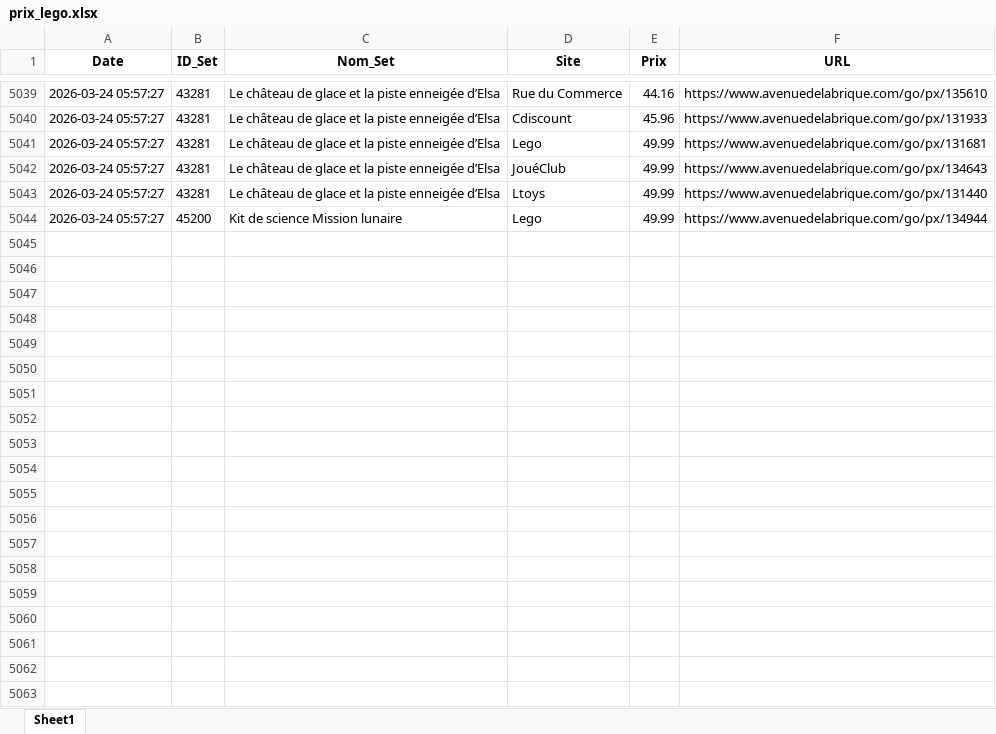
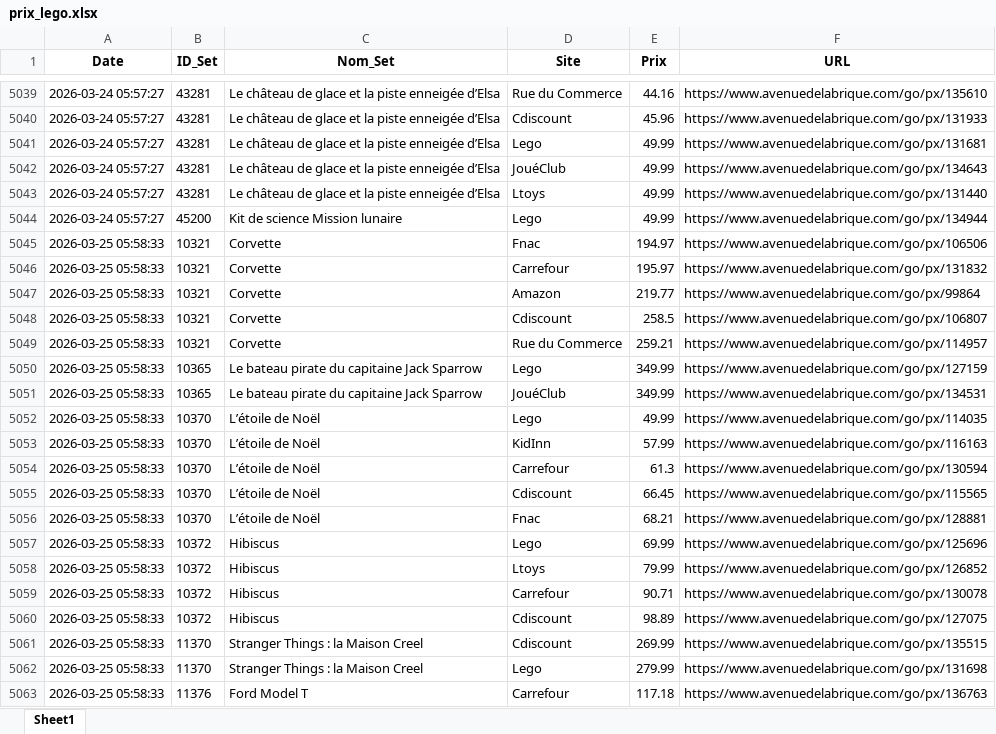
Before and after one commit to Aktawind/lego-price-tracker, an Excel workbook: prix_lego.xlsx, sheet Sheet1, drawn as a sheet; only a part is shown, gaps mark what is left out; values as stored, in another font and other column widths than the file's, no borders; the diff covers the shown part only; the diff names each change by its address in the sheet, - before the commit and + after, or states it on an @@ line.

```diff
--- a/prix_lego.xlsx (sheet Sheet1)
+++ b/prix_lego.xlsx (sheet Sheet1)
+row 5045: 2026-03-25 05:58:33 | 10321 | Corvette | Fnac | 194.97 | https://www.avenuedelabrique.com/go/px/106506
+row 5046: 2026-03-25 05:58:33 | 10321 | Corvette | Carrefour | 195.97 | https://www.avenuedelabrique.com/go/px/131832
+row 5047: 2026-03-25 05:58:33 | 10321 | Corvette | Amazon | 219.77 | https://www.avenuedelabrique.com/go/px/99864
+row 5048: 2026-03-25 05:58:33 | 10321 | Corvette | Cdiscount | 258.5 | https://www.avenuedelabrique.com/go/px/106807
+row 5049: 2026-03-25 05:58:33 | 10321 | Corvette | Rue du Commerce | 259.21 | https://www.avenuedelabrique.com/go/px/114957
+row 5050: 2026-03-25 05:58:33 | 10365 | Le bateau pirate du capitaine Jack Sparrow | Lego | 349.99 | https://www.avenuedelabrique.com/go/px/127159
+row 5051: 2026-03-25 05:58:33 | 10365 | Le bateau pirate du capitaine Jack Sparrow | JouéClub | 349.99 | https://www.avenuedelabrique.com/go/px/134531
+row 5052: 2026-03-25 05:58:33 | 10370 | L’étoile de Noël | Lego | 49.99 | https://www.avenuedelabrique.com/go/px/114035
+row 5053: 2026-03-25 05:58:33 | 10370 | L’étoile de Noël | KidInn | 57.99 | https://www.avenuedelabrique.com/go/px/116163
+row 5054: 2026-03-25 05:58:33 | 10370 | L’étoile de Noël | Carrefour | 61.3 | https://www.avenuedelabrique.com/go/px/130594
+row 5055: 2026-03-25 05:58:33 | 10370 | L’étoile de Noël | Cdiscount | 66.45 | https://www.avenuedelabrique.com/go/px/115565
+row 5056: 2026-03-25 05:58:33 | 10370 | L’étoile de Noël | Fnac | 68.21 | https://www.avenuedelabrique.com/go/px/128881
+row 5057: 2026-03-25 05:58:33 | 10372 | Hibiscus | Lego | 69.99 | https://www.avenuedelabrique.com/go/px/125696
+row 5058: 2026-03-25 05:58:33 | 10372 | Hibiscus | Ltoys | 79.99 | https://www.avenuedelabrique.com/go/px/126852
+row 5059: 2026-03-25 05:58:33 | 10372 | Hibiscus | Carrefour | 90.71 | https://www.avenuedelabrique.com/go/px/130078
+row 5060: 2026-03-25 05:58:33 | 10372 | Hibiscus | Cdiscount | 98.89 | https://www.avenuedelabrique.com/go/px/127075
+row 5061: 2026-03-25 05:58:33 | 11370 | Stranger Things : la Maison Creel | Cdiscount | 269.99 | https://www.avenuedelabrique.com/go/px/135515
+row 5062: 2026-03-25 05:58:33 | 11370 | Stranger Things : la Maison Creel | Lego | 279.99 | https://www.avenuedelabrique.com/go/px/131698
+row 5063: 2026-03-25 05:58:33 | 11376 | Ford Model T | Carrefour | 117.18 | https://www.avenuedelabrique.com/go/px/136763
```
Also changed, not shown: 60 added rows elsewhere in this sheet, 1 other file.
